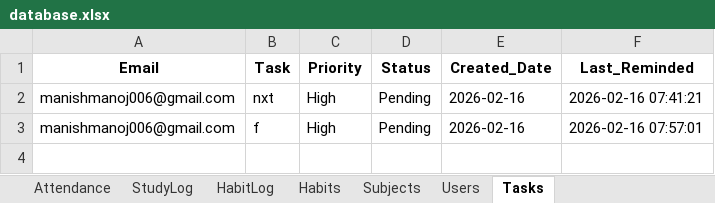
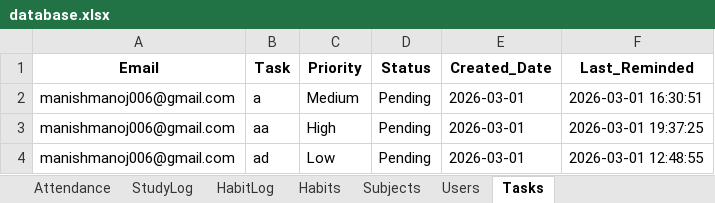
Before and after one commit to manishmanoj006-prog/student-productivity, an Excel workbook: data/database.xlsx, sheet Tasks, drawn as a sheet; values as stored, in another font and other column widths than the file's, no borders; removed rows and columns are numbered as before the commit, all else as after; the diff names each change by its address in the sheet, - before the commit and + after, or states it on an @@ line.

```diff
--- a/data/database.xlsx (sheet Tasks)
+++ b/data/database.xlsx (sheet Tasks)
-row 2: manishmanoj006@gmail.com | nxt | High | Pending | 2026-02-16 | 2026-02-16 07:41:21
+row 2: manishmanoj006@gmail.com | a | Medium | Pending | 2026-03-01 | 2026-03-01 16:30:51
-B3 (Task): f
+B3 (Task): aa
-E3 (Created_Date): 2026-02-16
+E3 (Created_Date): 2026-03-01
-F3 (Last_Reminded): 2026-02-16 07:57:01
+F3 (Last_Reminded): 2026-03-01 19:37:25
+row 4: manishmanoj006@gmail.com | ad | Low | Pending | 2026-03-01 | 2026-03-01 12:48:55
```
Also changed, not shown: sheet Attendance, sheet StudyLog, 7 other files.
